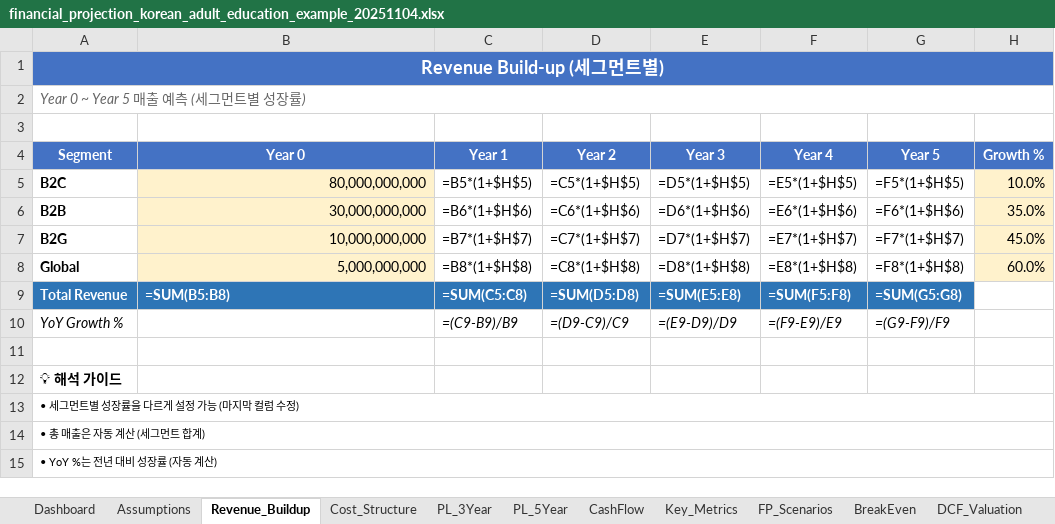
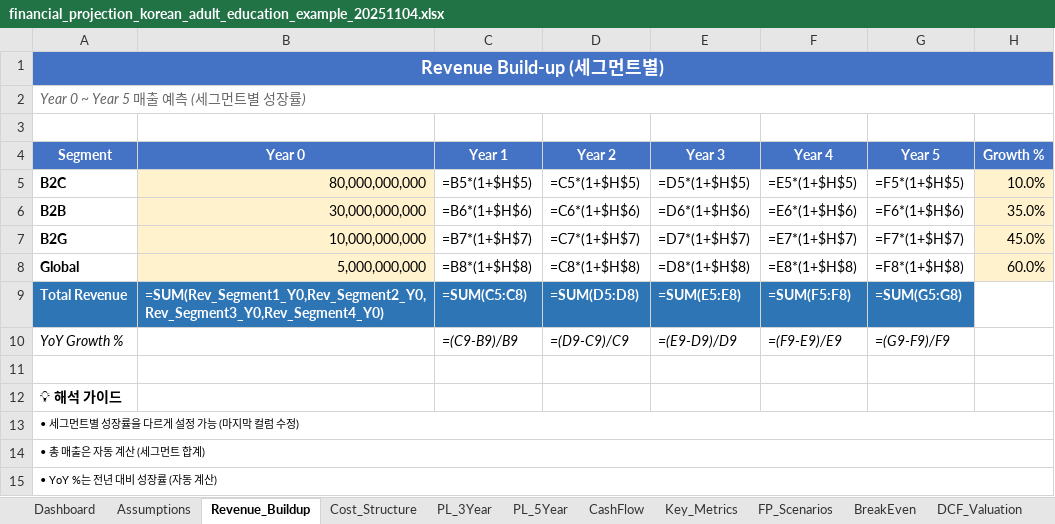
Before and after one commit to kangminlee-maker/umis, an Excel workbook: examples/excel/financial_projection_korean_adult_education_example_20251104.xlsx, sheet Revenue_Buildup, drawn as a sheet; values as stored, in another font and other column widths than the file's, no borders; formulas without a stored value are shown as written; the diff names each change by its address in the sheet, - before the commit and + after, or states it on an @@ line.

```diff
--- a/examples/excel/financial_projection_korean_adult_education_example_20251104.xlsx (sheet Revenue_Buildup)
+++ b/examples/excel/financial_projection_korean_adult_education_example_20251104.xlsx (sheet Revenue_Buildup)
-B9 (Year 0): =SUM(B5:B8)
+B9 (Year 0): =SUM(Rev_Segment1_Y0,Rev_Segment2_Y0,Rev_Segment3_Y0,Rev_Segment4_Y0)
```
Also changed, not shown: examples/excel/market_sizing_piano_subscription_example_20251104.xlsx, examples/excel/unit_economics_music_streaming_example_20251104.xlsx, 2 other files.
